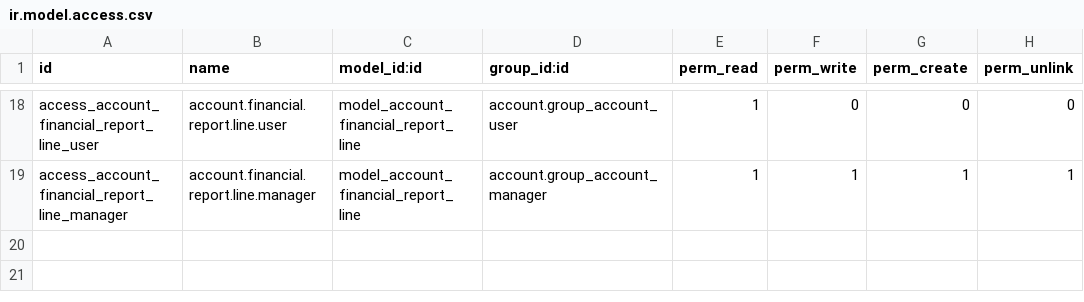
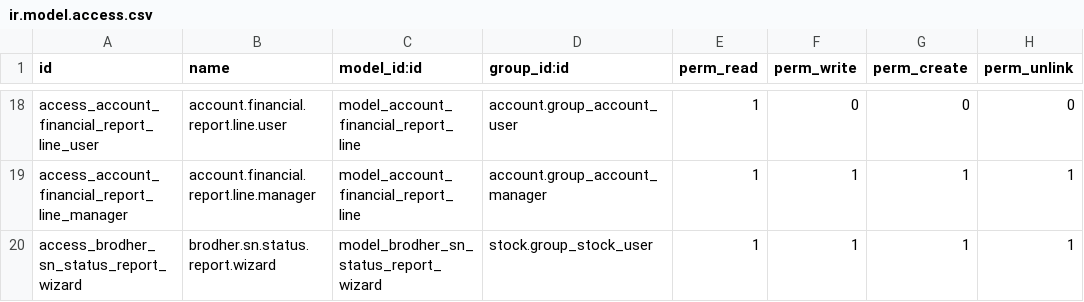
Before and after one commit to jaenudin86/odoo18addons, a CSV file: advanced_accounting/security/ir.model.access.csv, drawn as a sheet; only a part is shown, gaps mark what is left out.

Commit message:
122

```diff
--- a/advanced_accounting/security/ir.model.access.csv
+++ b/advanced_accounting/security/ir.model.access.csv
@@ -19 +19,2 @@ access_account_financial_report_line_user,account.financial.report.line.user,mod
 access_account_financial_report_line_manager,account.financial.report.line.manager,model_account_financial_report_line,account.group_account_manager,1,1,1,1
+access_brodher_sn_status_report_wizard,brodher.sn.status.report.wizard,model_brodher_sn_status_report_wizard,stock.group_stock_user,1,1,1,1
```
